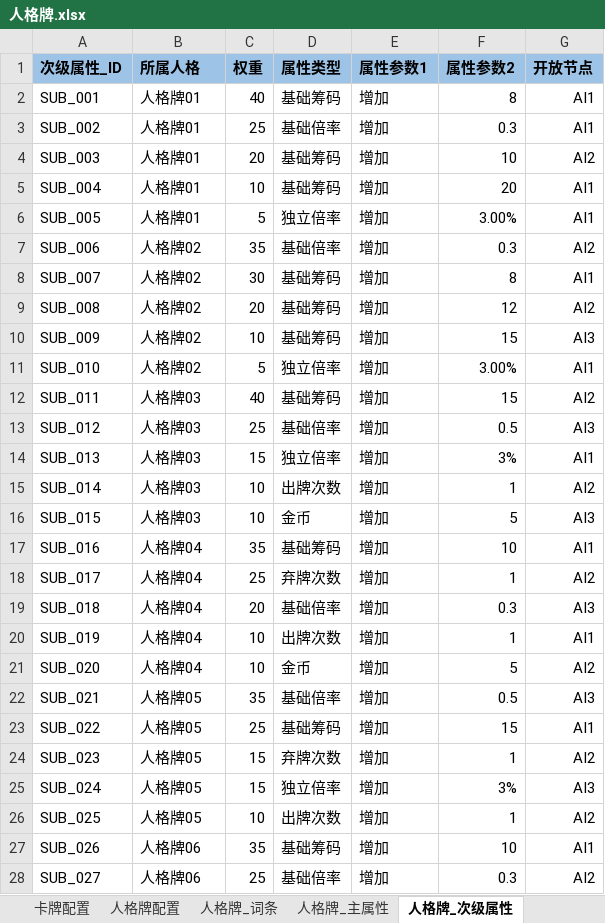
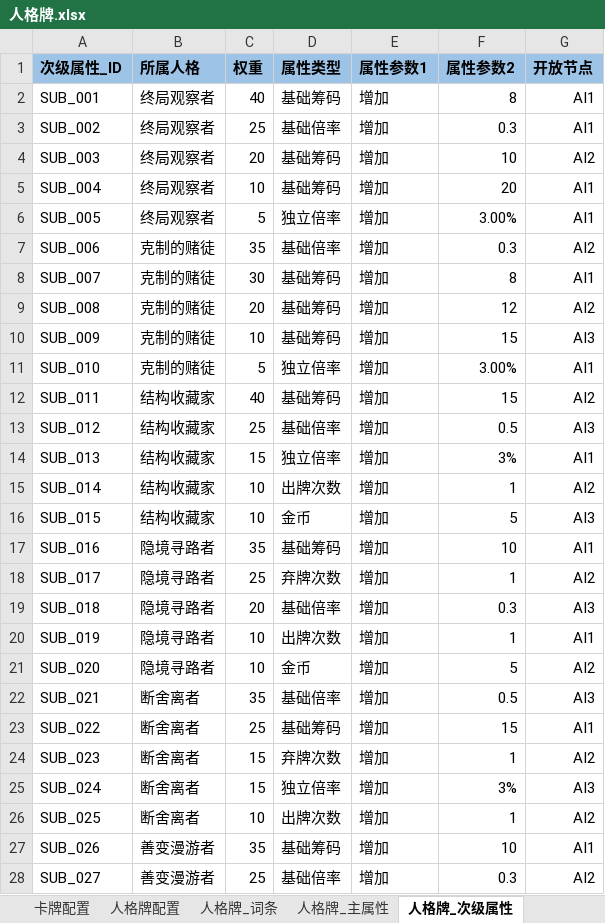
Before and after one commit to Natsume8xx/Persona-Card, an Excel workbook: Docs/人格牌.xlsx, sheet 人格牌_次级属性, drawn as a sheet; only a part is shown; values as stored, in another font and other column widths than the file's, no borders; the diff covers the shown part only; the diff names each change by its address in the sheet, - before the commit and + after, or states it on an @@ line.

```diff
--- a/Docs/人格牌.xlsx (sheet 人格牌_次级属性)
+++ b/Docs/人格牌.xlsx (sheet 人格牌_次级属性)
-B2:B6 (所属人格): 人格牌01
+B2:B6 (所属人格): 终局观察者
-B7:B11 (所属人格): 人格牌02
+B7:B11 (所属人格): 克制的赌徒
-B12:B16 (所属人格): 人格牌03
+B12:B16 (所属人格): 结构收藏家
-B17:B21 (所属人格): 人格牌04
+B17:B21 (所属人格): 隐境寻路者
-B22:B26 (所属人格): 人格牌05
+B22:B26 (所属人格): 断舍离者
-B27:B28 (所属人格): 人格牌06
+B27:B28 (所属人格): 善变漫游者
```
Also changed, not shown: 13 edited cells elsewhere in this sheet, sheet 人格牌_词条, sheet 图片配置, sheet 人格牌配置, 23 other files.
